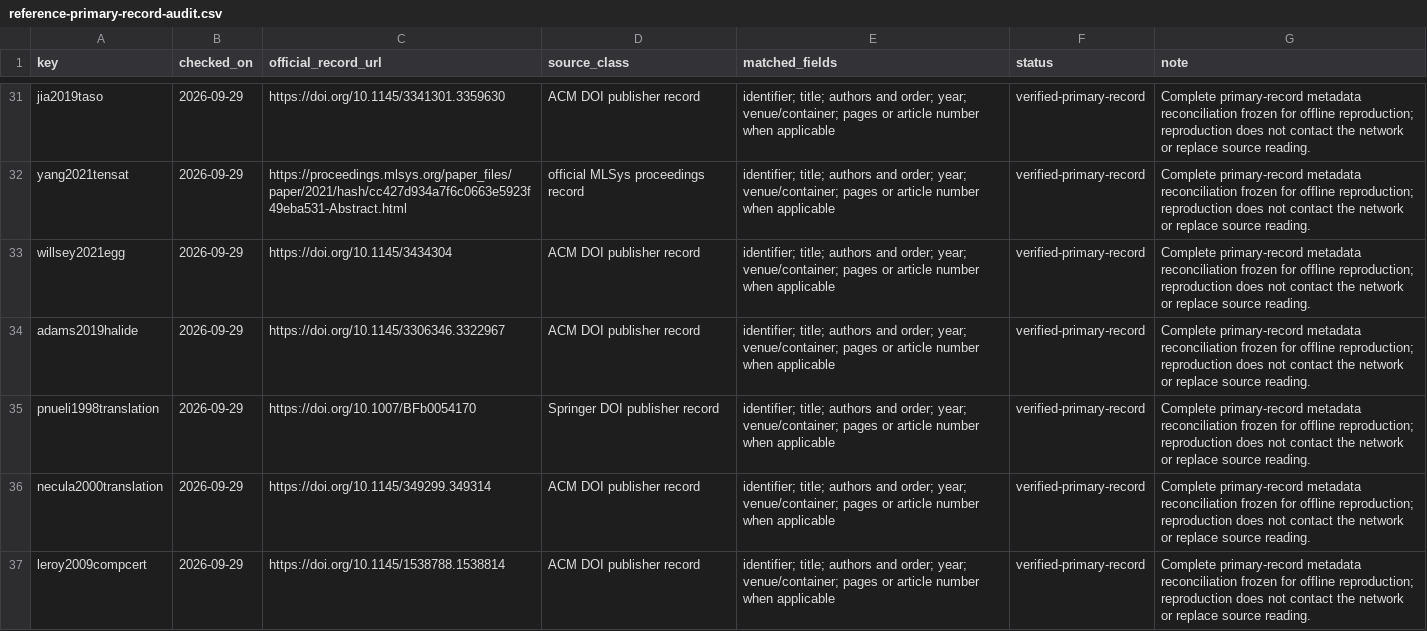
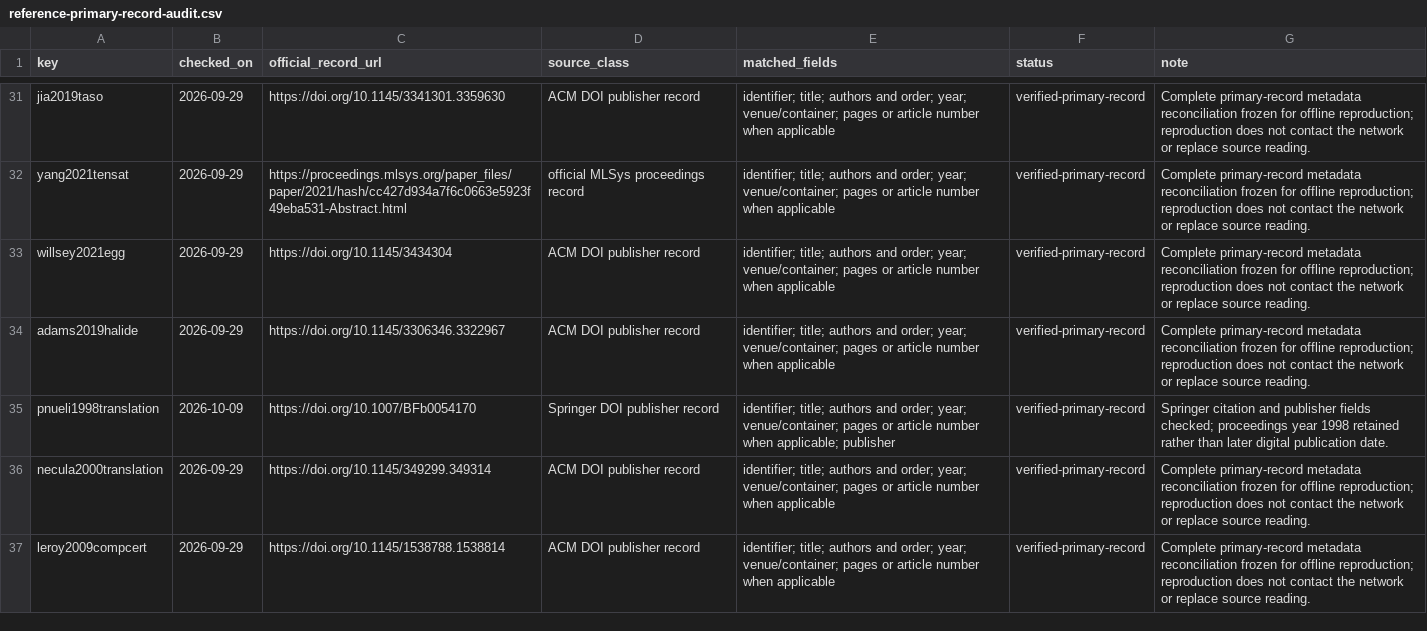
Before and after one commit to Haoyi-Zhang/TensorGrade-code, a CSV file: data/reference-primary-record-audit.csv, drawn as a sheet; only a part is shown, gaps mark what is left out.

```diff
--- a/data/reference-primary-record-audit.csv
+++ b/data/reference-primary-record-audit.csv
@@ -34,3 +34,3 @@ willsey2021egg,2026-09-29,https://doi.org/10.1145/3434304,ACM DOI publisher reco
 adams2019halide,2026-09-29,https://doi.org/10.1145/3306346.3322967,ACM DOI publisher record,identifier; title; authors and order; year; venue/container; pages or article number when applicable,verified-primary-record,Complete primary-record metadata reconciliation frozen for offline reproduction; reproduction does not contact the network or replace source reading.
-pnueli1998translation,2026-09-29,https://doi.org/10.1007/BFb0054170,Springer DOI publisher record,identifier; title; authors and order; year; venue/container; pages or article number when applicable,verified-primary-record,Complete primary-record metadata reconciliation frozen for offline reproduction; reproduction does not contact the network or replace source reading.
+pnueli1998translation,2026-10-09,https://doi.org/10.1007/BFb0054170,Springer DOI publisher record,identifier; title; authors and order; year; venue/container; pages or article number when applicable; publisher,verified-primary-record,Springer citation and publisher fields checked; proceedings year 1998 retained rather than later digital publication date.
 necula2000translation,2026-09-29,https://doi.org/10.1145/349299.349314,ACM DOI publisher record,identifier; title; authors and order; year; venue/container; pages or article number when applicable,verified-primary-record,Complete primary-record metadata reconciliation frozen for offline reproduction; reproduction does not contact the network or replace source reading.
```
Also changed, not shown: data/reference-audit.csv, 6 other files.
